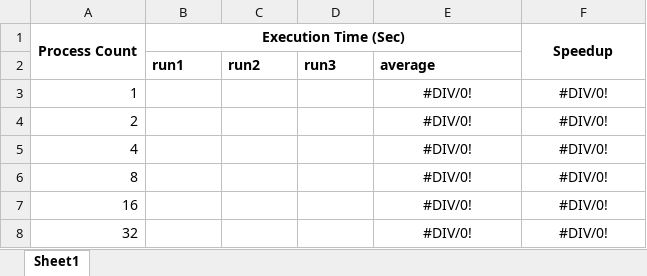
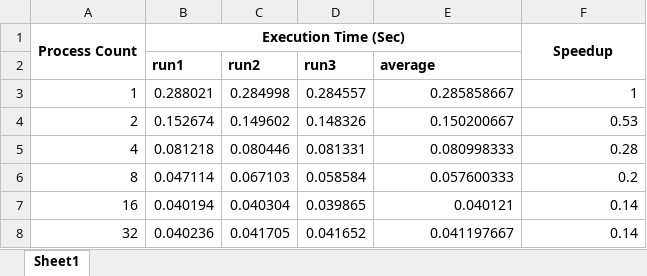
Before and after one commit to VSanchez33/operating-systems, an Excel workbook: ModuleB/Graph.xlsx, sheet Sheet1, drawn as a sheet; only a part is shown; values as stored, in another font and other column widths than the file's, no borders; charts and pictures not drawn; the diff covers the shown part only; the diff names each change by its address in the sheet, - before the commit and + after, or states it on an @@ line.

Commit message:
Project1_ModuleB done

```diff
--- a/ModuleB/Graph.xlsx (sheet Sheet1)
+++ b/ModuleB/Graph.xlsx (sheet Sheet1)
-B3 (run1): (empty)
+B3 (run1): 0.288021
-C3 (run2): (empty)
+C3 (run2): 0.284998
-D3 (run3): (empty)
+D3 (run3): 0.284557
-E3 (average): #DIV/0!
+E3 (average): 0.285858667
-E3:F8 alignment: center
+E3:F8 alignment: right
-F3: #DIV/0!
+F3: 1
-B4 (run1): (empty)
+B4 (run1): 0.152674
-C4 (run2): (empty)
+C4 (run2): 0.149602
-D4 (run3): (empty)
+D4 (run3): 0.148326
-E4 (average): #DIV/0!
+E4 (average): 0.150200667
-F4: #DIV/0!
+F4: 0.53
-B5 (run1): (empty)
+B5 (run1): 0.081218
-C5 (run2): (empty)
+C5 (run2): 0.080446
-D5 (run3): (empty)
+D5 (run3): 0.081331
-E5 (average): #DIV/0!
+E5 (average): 0.080998333
-F5: #DIV/0!
+F5: 0.28
-B6 (run1): (empty)
+B6 (run1): 0.047114
-C6 (run2): (empty)
+C6 (run2): 0.067103
-D6 (run3): (empty)
+D6 (run3): 0.058584
-E6 (average): #DIV/0!
+E6 (average): 0.057600333
-F6: #DIV/0!
+F6: 0.2
-B7 (run1): (empty)
+B7 (run1): 0.040194
-C7 (run2): (empty)
+C7 (run2): 0.040304
-D7 (run3): (empty)
+D7 (run3): 0.039865
-E7 (average): #DIV/0!
+E7 (average): 0.040121
-F7:F8: #DIV/0!
+F7:F8: 0.14
-B8 (run1): (empty)
+B8 (run1): 0.040236
-C8 (run2): (empty)
+C8 (run2): 0.041705
-D8 (run3): (empty)
+D8 (run3): 0.041652
-E8 (average): #DIV/0!
+E8 (average): 0.041197667
```
Also changed, not shown: 25 edited cells and cell formats elsewhere in this sheet, charts or pictures, 11 other files.
